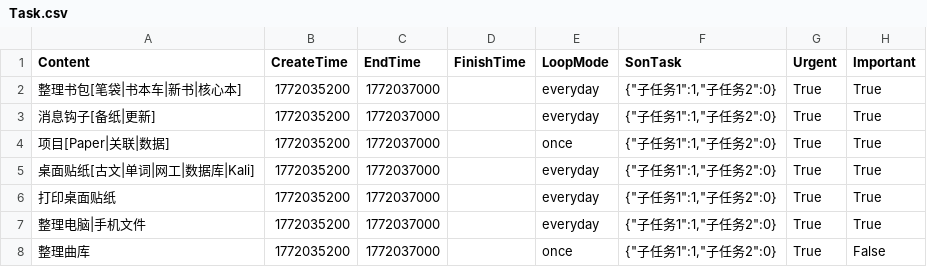
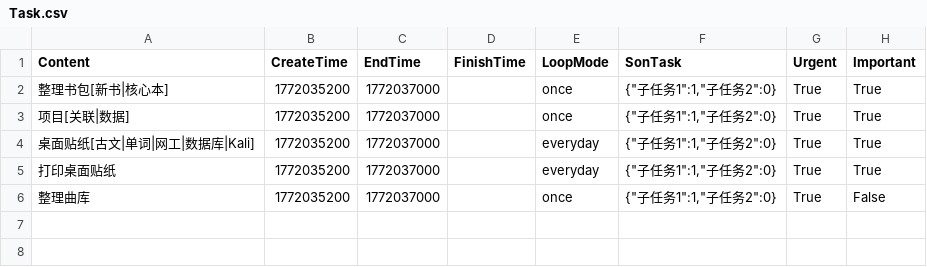
Before and after one commit to Liszthral/ScholarHub, a CSV file: Data/TaskWindow/Task.csv, drawn as a sheet.

```diff
--- a/Data/TaskWindow/Task.csv
+++ b/Data/TaskWindow/Task.csv
@@ -1,8 +1,6 @@
 Content;CreateTime;EndTime;FinishTime;LoopMode;SonTask;Urgent;Important
-整理书包[笔袋|书本车|新书|核心本];1772035200;1772037000;;everyday;"{""子任务1"":1,""子任务2"":0}";True;True
-消息钩子[备纸|更新];1772035200;1772037000;;everyday;"{""子任务1"":1,""子任务2"":0}";True;True
-项目[Paper|关联|数据];1772035200;1772037000;;once;"{""子任务1"":1,""子任务2"":0}";True;True
+整理书包[新书|核心本];1772035200;1772037000;;once;"{""子任务1"":1,""子任务2"":0}";True;True
+项目[关联|数据];1772035200;1772037000;;once;"{""子任务1"":1,""子任务2"":0}";True;True
 桌面贴纸[古文|单词|网工|数据库|Kali];1772035200;1772037000;;everyday;"{""子任务1"":1,""子任务2"":0}";True;True
 打印桌面贴纸;1772035200;1772037000;;everyday;"{""子任务1"":1,""子任务2"":0}";True;True
-整理电脑|手机文件;1772035200;1772037000;;everyday;"{""子任务1"":1,""子任务2"":0}";True;True
 整理曲库;1772035200;1772037000;;once;"{""子任务1"":1,""子任务2"":0}";True;False
```
Also changed, not shown: 5 other files.
